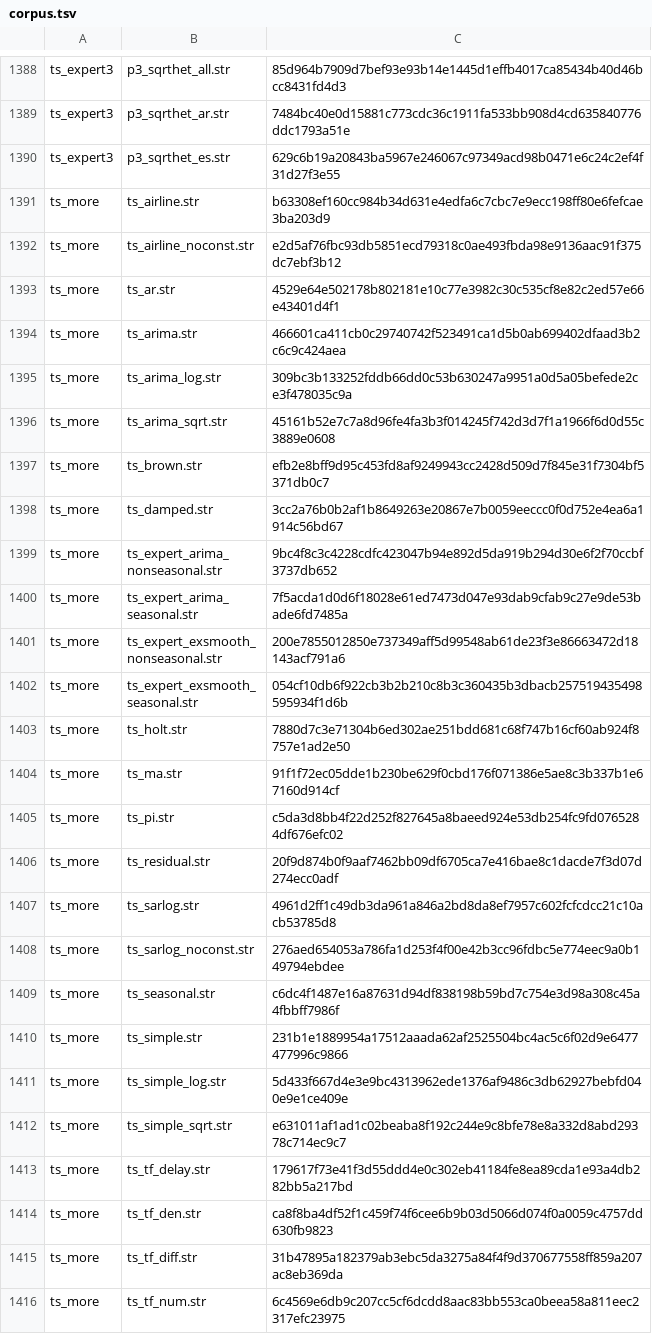
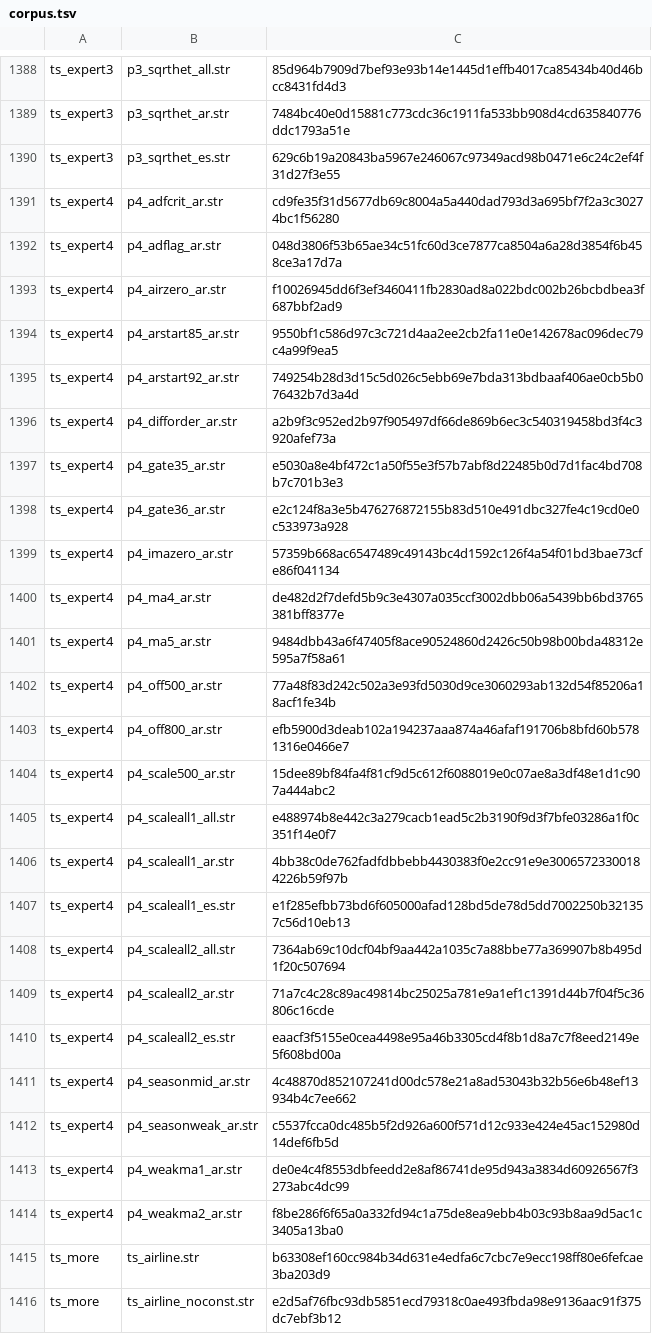
Before and after one commit to witold-andelie/data-mining-software, a TSV file: xtask/corpus.tsv, drawn as a sheet; only a part is shown, gaps mark what is left out; the shorter side is filled out with more unchanged rows; the diff names each change by its address in the sheet, - before the commit and + after, or states it on an @@ line.

```diff
--- a/xtask/corpus.tsv
+++ b/xtask/corpus.tsv
+row 1391: ts_expert4 | p4_adfcrit_ar.str | cd9fe35f31d5677db69c8004a5a440dad793d3a695bf7f2a3c30274bc1f56280
+row 1392: ts_expert4 | p4_adflag_ar.str | 048d3806f53b65ae34c51fc60d3ce7877ca8504a6a28d3854f6b458ce3a17d7a
+row 1393: ts_expert4 | p4_airzero_ar.str | f10026945dd6f3ef3460411fb2830ad8a022bdc002b26bcbdbea3f687bbf2ad9
+row 1394: ts_expert4 | p4_arstart85_ar.str | 9550bf1c586d97c3c721d4aa2ee2cb2fa11e0e142678ac096dec79c4a99f9ea5
+row 1395: ts_expert4 | p4_arstart92_ar.str | 749254b28d3d15c5d026c5ebb69e7bda313bdbaaf406ae0cb5b076432b7d3a4d
+row 1396: ts_expert4 | p4_difforder_ar.str | a2b9f3c952ed2b97f905497df66de869b6ec3c540319458bd3f4c3920afef73a
+row 1397: ts_expert4 | p4_gate35_ar.str | e5030a8e4bf472c1a50f55e3f57b7abf8d22485b0d7d1fac4bd708b7c701b3e3
+row 1398: ts_expert4 | p4_gate36_ar.str | e2c124f8a3e5b476276872155b83d510e491dbc327fe4c19cd0e0c533973a928
+row 1399: ts_expert4 | p4_imazero_ar.str | 57359b668ac6547489c49143bc4d1592c126f4a54f01bd3bae73cfe86f041134
+row 1400: ts_expert4 | p4_ma4_ar.str | de482d2f7defd5b9c3e4307a035ccf3002dbb06a5439bb6bd3765381bff8377e
+row 1401: ts_expert4 | p4_ma5_ar.str | 9484dbb43a6f47405f8ace90524860d2426c50b98b00bda48312e595a7f58a61
+row 1402: ts_expert4 | p4_off500_ar.str | 77a48f83d242c502a3e93fd5030d9ce3060293ab132d54f85206a18acf1fe34b
+row 1403: ts_expert4 | p4_off800_ar.str | efb5900d3deab102a194237aaa874a46afaf191706b8bfd60b5781316e0466e7
+row 1404: ts_expert4 | p4_scale500_ar.str | 15dee89bf84fa4f81cf9d5c612f6088019e0c07ae8a3df48e1d1c907a444abc2
+row 1405: ts_expert4 | p4_scaleall1_all.str | e488974b8e442c3a279cacb1ead5c2b3190f9d3f7bfe03286a1f0c351f14e0f7
+row 1406: ts_expert4 | p4_scaleall1_ar.str | 4bb38c0de762fadfdbbebb4430383f0e2cc91e9e30065723300184226b59f97b
+row 1407: ts_expert4 | p4_scaleall1_es.str | e1f285efbb73bd6f605000afad128bd5de78d5dd7002250b321357c56d10eb13
+row 1408: ts_expert4 | p4_scaleall2_all.str | 7364ab69c10dcf04bf9aa442a1035c7a88bbe77a369907b8b495d1f20c507694
+row 1409: ts_expert4 | p4_scaleall2_ar.str | 71a7c4c28c89ac49814bc25025a781e9a1ef1c1391d44b7f04f5c36806c16cde
+row 1410: ts_expert4 | p4_scaleall2_es.str | eaacf3f5155e0cea4498e95a46b3305cd4f8b1d8a7c7f8eed2149e5f608bd00a
+row 1411: ts_expert4 | p4_seasonmid_ar.str | 4c48870d852107241d00dc578e21a8ad53043b32b56e6b48ef13934b4c7ee662
+row 1412: ts_expert4 | p4_seasonweak_ar.str | c5537fcca0dc485b5f2d926a600f571d12c933e424e45ac152980d14def6fb5d
+row 1413: ts_expert4 | p4_weakma1_ar.str | de0e4c4f8553dbfeedd2e8af86741de95d943a3834d60926567f3273abc4dc99
+row 1414: ts_expert4 | p4_weakma2_ar.str | f8be286f6f65a0a332fd94c1a75de8ea9ebb4b03c93b8aa9d5ac1c3405a13ba0
```
Also changed, not shown: 1 other file.
